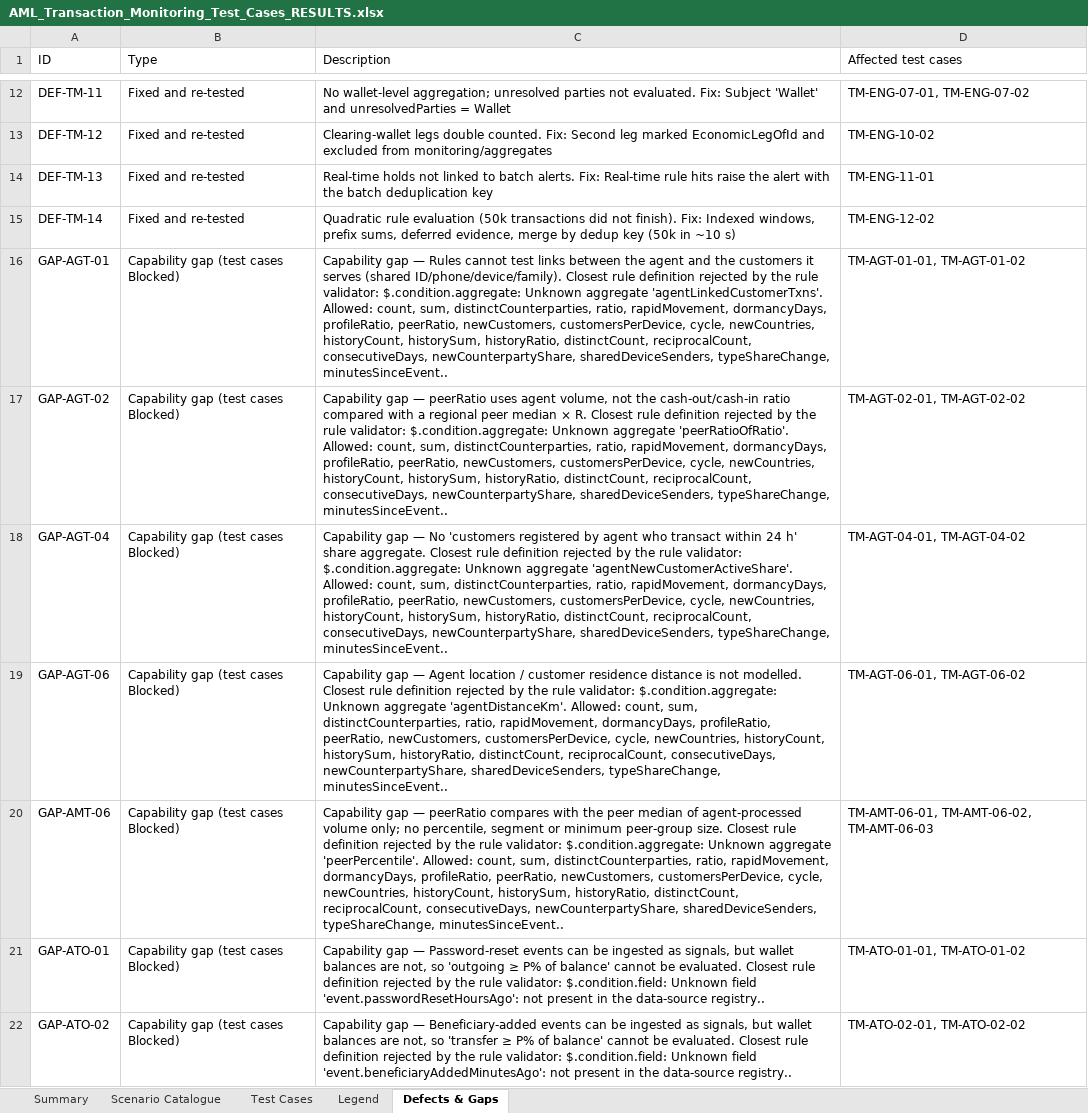
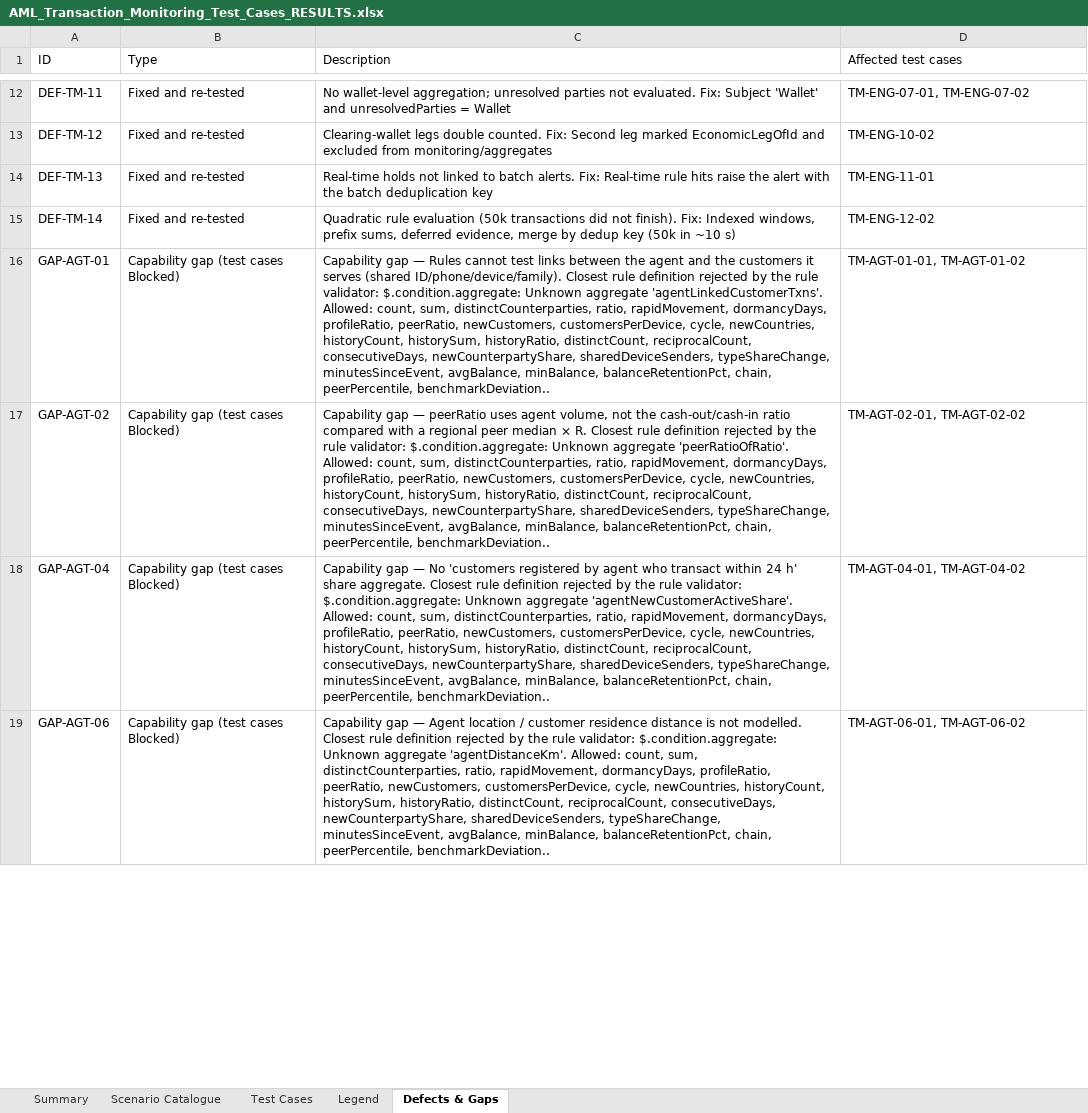
Before and after one commit to othmanjad/AML, an Excel workbook: docs/test-results/AML_Transaction_Monitoring_Test_Cases_RESULTS.xlsx, sheet Defects & Gaps, drawn as a sheet; only a part is shown, gaps mark what is left out; values as stored, in another font and other column widths than the file's, no borders; the diff covers the shown part only; the diff names each change by its address in the sheet, - before the commit and + after, or states it on an @@ line.

```diff
--- a/docs/test-results/AML_Transaction_Monitoring_Test_Cases_RESULTS.xlsx (sheet Defects & Gaps)
+++ b/docs/test-results/AML_Transaction_Monitoring_Test_Cases_RESULTS.xlsx (sheet Defects & Gaps)
-C16 (Description): …sharedDeviceSenders, typeShareChange, minutesSinceEvent..
+C16 (Description): …sharedDeviceSenders, typeShareChange, minutesSinceEvent, avgBalance, minBalance, balanceRetentionPct, chain, peerPercentile, benchmarkDeviation..
-C17 (Description): …sharedDeviceSenders, typeShareChange, minutesSinceEvent..
+C17 (Description): …sharedDeviceSenders, typeShareChange, minutesSinceEvent, avgBalance, minBalance, balanceRetentionPct, chain, peerPercentile, benchmarkDeviation..
-C18 (Description): …sharedDeviceSenders, typeShareChange, minutesSinceEvent..
+C18 (Description): …sharedDeviceSenders, typeShareChange, minutesSinceEvent, avgBalance, minBalance, balanceRetentionPct, chain, peerPercentile, benchmarkDeviation..
-C19 (Description): …sharedDeviceSenders, typeShareChange, minutesSinceEvent..
+C19 (Description): …sharedDeviceSenders, typeShareChange, minutesSinceEvent, avgBalance, minBalance, balanceRetentionPct, chain, peerPercentile, benchmarkDeviation..
-row 20: GAP-AMT-06 | Capability gap (test cases Blocked) | Capability gap — peerRatio compares with the peer median of agent-processed volume only; no percentile, segment or minimum peer-group size. Closest rule definition rejected by the rule validator: $.condition.aggregate: Unknown aggregate 'peerPercentile'. Allowed: count, sum, distinctCounterparties, ratio, rapidMovement, dormancyDays, profileRatio, peerRatio, newCustomers, customersPerDevice, cycle, newCountries, historyCount, historySum, historyRatio, distinctCount, reciprocalCount, consecutiveDays, newCounterpartyShare, sharedDeviceSenders, typeShareChange, minutesSinceEvent.. | TM-AMT-06-01, TM-AMT-06-02, TM-AMT-06-03
-row 21: GAP-ATO-01 | Capability gap (test cases Blocked) | Capability gap — Password-reset events can be ingested as signals, but wallet balances are not, so 'outgoing ≥ P% of balance' cannot be evaluated. Closest rule definition rejected by the rule validator: $.condition.field: Unknown field 'event.passwordResetHoursAgo': not present in the data-source registry.. | TM-ATO-01-01, TM-ATO-01-02
-row 22: GAP-ATO-02 | Capability gap (test cases Blocked) | Capability gap — Beneficiary-added events can be ingested as signals, but wallet balances are not, so 'transfer ≥ P% of balance' cannot be evaluated. Closest rule definition rejected by the rule validator: $.condition.field: Unknown field 'event.beneficiaryAddedMinutesAgo': not present in the data-source registry.. | TM-ATO-02-01, TM-ATO-02-02
```
Also changed, not shown: 3 removed rows and 12 edited cells elsewhere in this sheet, sheet Test Cases, 50 other files.
